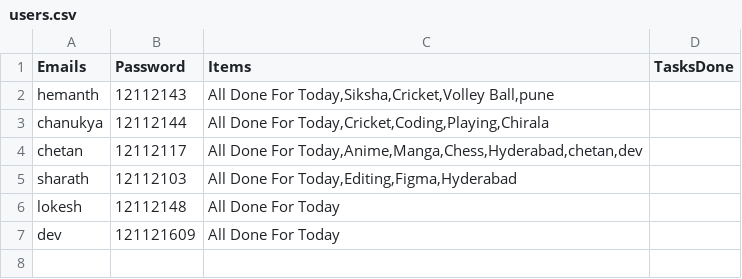
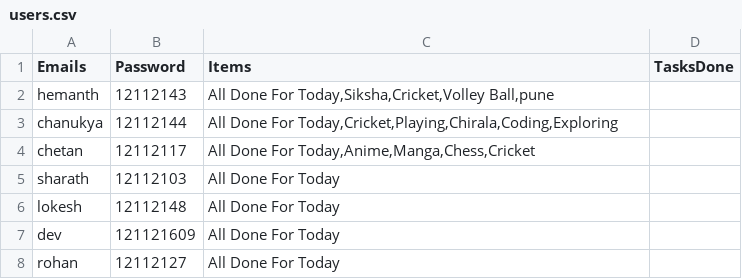
Before and after one commit to Chanukya-Maruthi/To-Do-List, a CSV file: users.csv, drawn as a sheet.

```diff
--- a/users.csv
+++ b/users.csv
@@ -2,6 +2,7 @@ Emails,Password,Items,TasksDone
 hemanth,12112143,"All Done For Today,Siksha,Cricket,Volley Ball,pune",
-chanukya,12112144,"All Done For Today,Cricket,Coding,Playing,Chirala",
-chetan,12112117,"All Done For Today,Anime,Manga,Chess,Hyderabad,chetan,dev",
-sharath,12112103,"All Done For Today,Editing,Figma,Hyderabad",
+chanukya,12112144,"All Done For Today,Cricket,Playing,Chirala,Coding,Exploring",
+chetan,12112117,"All Done For Today,Anime,Manga,Chess,Cricket",
+sharath,12112103,All Done For Today,
 lokesh,12112148,All Done For Today,
 dev,121121609,All Done For Today,
+rohan,12112127,All Done For Today,
```
Also changed, not shown: 14 other files.
